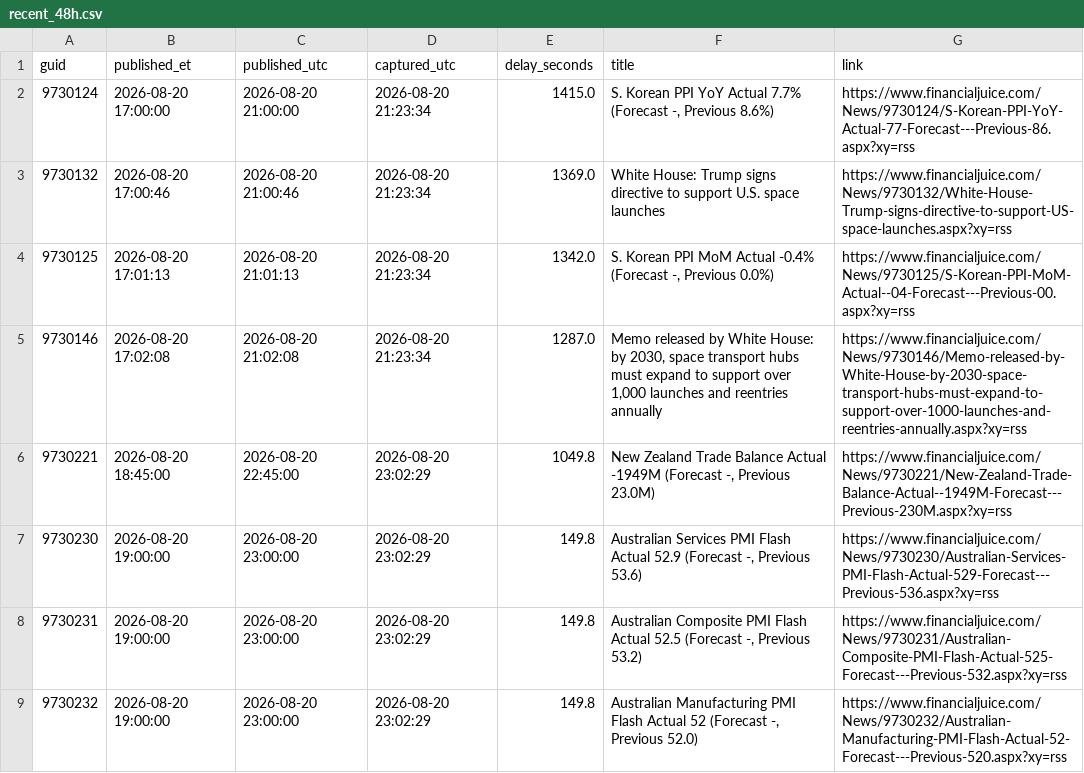
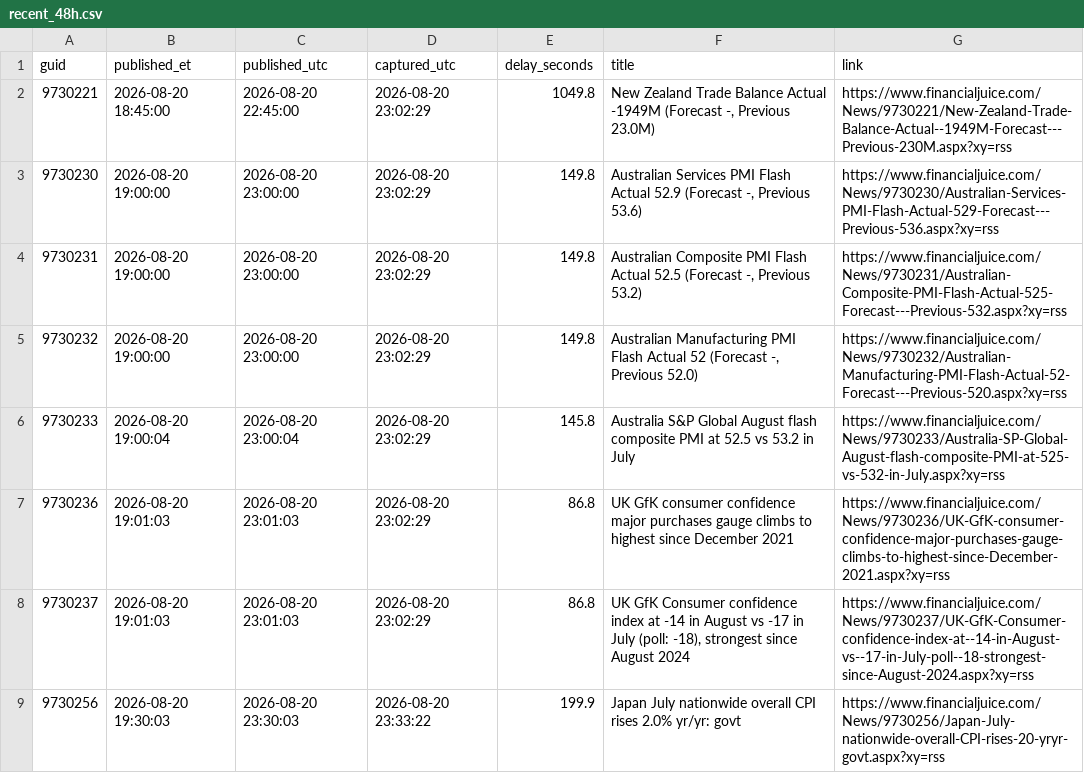
Before and after one commit to marcusa23-a11y/fj, a CSV file: recent_48h.csv, drawn as a sheet; only a part is shown; the shorter side is filled out with more unchanged rows.

Commit message:
feed: 2026-08-22 21:07 UTC

```diff
--- a/recent_48h.csv
+++ b/recent_48h.csv
@@ -1,6 +1,2 @@
 guid,published_et,published_utc,captured_utc,delay_seconds,title,link
-9730124,2026-08-20 17:00:00,2026-08-20 21:00:00,2026-08-20 21:23:34,1415.0,"S. Korean PPI YoY Actual 7.7% (Forecast -, Previous 8.6%)",https://www.financialjuice.com/News/9730124/S-Korean-PPI-YoY-Actual-77-Forecast---Previous-86.aspx?xy=rss
-9730132,2026-08-20 17:00:46,2026-08-20 21:00:46,2026-08-20 21:23:34,1369.0,White House: Trump signs directive to support U.S. space launches,https://www.financialjuice.com/News/9730132/White-House-Trump-signs-directive-to-support-US-space-launches.aspx?xy=rss
-9730125,2026-08-20 17:01:13,2026-08-20 21:01:13,2026-08-20 21:23:34,1342.0,"S. Korean PPI MoM Actual -0.4% (Forecast -, Previous 0.0%)",https://www.financialjuice.com/News/9730125/S-Korean-PPI-MoM-Actual--04-Forecast---Previous-00.aspx?xy=rss
-9730146,2026-08-20 17:02:08,2026-08-20 21:02:08,2026-08-20 21:23:34,1287.0,"Memo released by White House: by 2030, space transport hubs must expand to support over 1,000 launches and reentries annually",https://www.financialjuice.com/News/9730146/Memo-released-by-White-House-by-2030-space-transport-hubs-must-expand-to-support-over-1000-launches-and-reentries-annually.aspx?xy=rss
 9730221,2026-08-20 18:45:00,2026-08-20 22:45:00,2026-08-20 23:02:29,1049.8,"New Zealand Trade Balance Actual -1949M (Forecast -, Previous 23.0M)",https://www.financialjuice.com/News/9730221/New-Zealand-Trade-Balance-Actual--1949M-Forecast---Previous-230M.aspx?xy=rss
```
